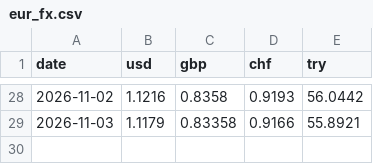
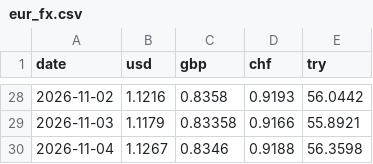
Before and after one commit to mohamedazouagh/daily-data-tracker, a CSV file: data/eur_fx.csv, drawn as a sheet; only a part is shown, gaps mark what is left out.

```diff
--- a/data/eur_fx.csv
+++ b/data/eur_fx.csv
@@ -29 +29,2 @@ date,usd,gbp,chf,try
 2026-11-03,1.1179,0.83358,0.9166,55.8921
+2026-11-04,1.1267,0.8346,0.9188,56.3598
```
Also changed, not shown: data/weather_breda.csv, 2 other files.
